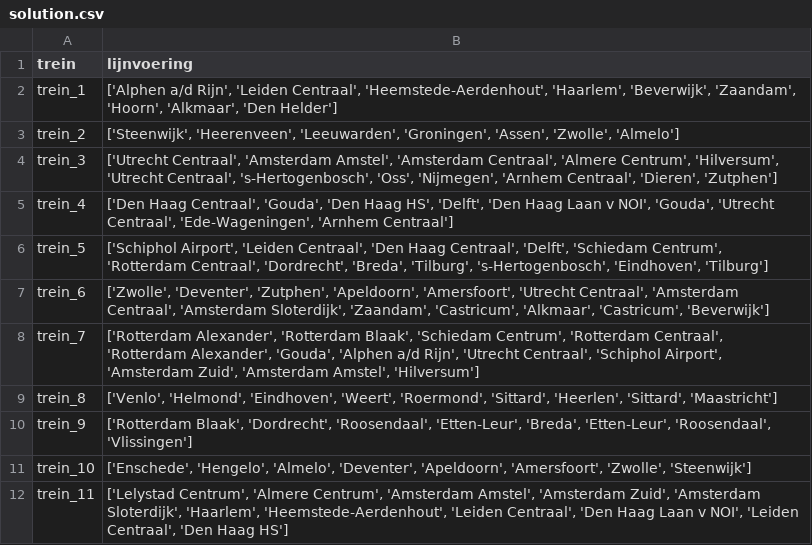
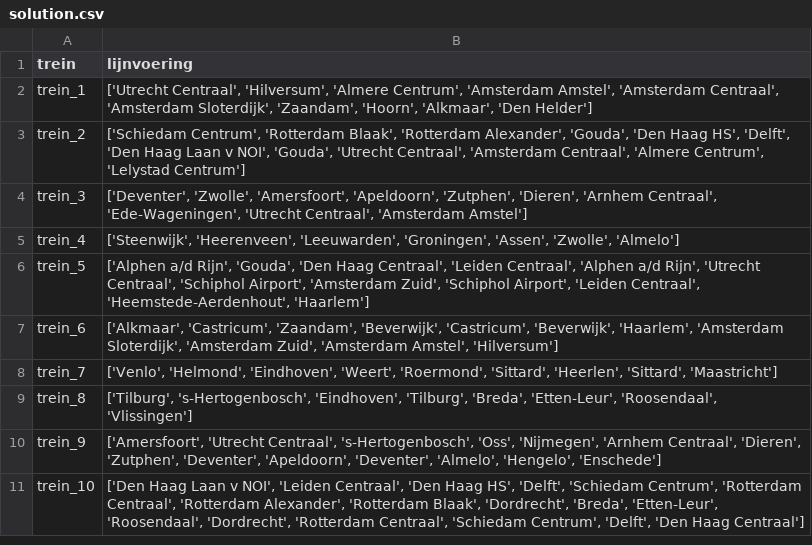
Before and after one commit to StefanvdBerg00/BetaRail, a CSV file: results/solution.csv, drawn as a sheet.

```diff
--- a/results/solution.csv
+++ b/results/solution.csv
@@ -1,12 +1,11 @@
 trein,lijnvoering
-trein_1,"['Alphen a/d Rijn', 'Leiden Centraal', 'Heemstede-Aerdenhout', 'Haarlem', 'Beverwijk', 'Zaandam', 'Hoorn', 'Alkmaar', 'Den Helder']"
-trein_2,"['Steenwijk', 'Heerenveen', 'Leeuwarden', 'Groningen', 'Assen', 'Zwolle', 'Almelo']"
-trein_3,"['Utrecht Centraal', 'Amsterdam Amstel', 'Amsterdam Centraal', 'Almere Centrum', 'Hilversum', 'Utrecht Centraal', 's-Hertogenbosch', 'Oss', 'Nijmegen', 'Arnhem Centraal', 'Dieren', 'Zutphen']"
-trein_4,"['Den Haag Centraal', 'Gouda', 'Den Haag HS', 'Delft', 'Den Haag Laan v NOI', 'Gouda', 'Utrecht Centraal', 'Ede-Wageningen', 'Arnhem Centraal']"
-trein_5,"['Schiphol Airport', 'Leiden Centraal', 'Den Haag Centraal', 'Delft', 'Schiedam Centrum', 'Rotterdam Centraal', 'Dordrecht', 'Breda', 'Tilburg', 's-Hertogenbosch', 'Eindhoven', 'Tilburg']"
-trein_6,"['Zwolle', 'Deventer', 'Zutphen', 'Apeldoorn', 'Amersfoort', 'Utrecht Centraal', 'Amsterdam Centraal', 'Amsterdam Sloterdijk', 'Zaandam', 'Castricum', 'Alkmaar', 'Castricum', 'Beverwijk']"
-trein_7,"['Rotterdam Alexander', 'Rotterdam Blaak', 'Schiedam Centrum', 'Rotterdam Centraal', 'Rotterdam Alexander', 'Gouda', 'Alphen a/d Rijn', 'Utrecht Centraal', 'Schiphol Airport', 'Amsterdam Zuid', 'Amsterdam Amstel', 'Hilversum']"
-trein_8,"['Venlo', 'Helmond', 'Eindhoven', 'Weert', 'Roermond', 'Sittard', 'Heerlen', 'Sittard', 'Maastricht']"
-trein_9,"['Rotterdam Blaak', 'Dordrecht', 'Roosendaal', 'Etten-Leur', 'Breda', 'Etten-Leur', 'Roosendaal', 'Vlissingen']"
-trein_10,"['Enschede', 'Hengelo', 'Almelo', 'Deventer', 'Apeldoorn', 'Amersfoort', 'Zwolle', 'Steenwijk']"
-trein_11,"['Lelystad Centrum', 'Almere Centrum', 'Amsterdam Amstel', 'Amsterdam Zuid', 'Amsterdam Sloterdijk', 'Haarlem', 'Heemstede-Aerdenhout', 'Leiden Centraal', 'Den Haag Laan v NOI', 'Leiden Centraal', 'Den Haag HS']"
+trein_1,"['Utrecht Centraal', 'Hilversum', 'Almere Centrum', 'Amsterdam Amstel', 'Amsterdam Centraal', 'Amsterdam Sloterdijk', 'Zaandam', 'Hoorn', 'Alkmaar', 'Den Helder']"
+trein_2,"['Schiedam Centrum', 'Rotterdam Blaak', 'Rotterdam Alexander', 'Gouda', 'Den Haag HS', 'Delft', 'Den Haag Laan v NOI', 'Gouda', 'Utrecht Centraal', 'Amsterdam Centraal', 'Almere Centrum', 'Lelystad Centrum']"
+trein_3,"['Deventer', 'Zwolle', 'Amersfoort', 'Apeldoorn', 'Zutphen', 'Dieren', 'Arnhem Centraal', 'Ede-Wageningen', 'Utrecht Centraal', 'Amsterdam Amstel']"
+trein_4,"['Steenwijk', 'Heerenveen', 'Leeuwarden', 'Groningen', 'Assen', 'Zwolle', 'Almelo']"
+trein_5,"['Alphen a/d Rijn', 'Gouda', 'Den Haag Centraal', 'Leiden Centraal', 'Alphen a/d Rijn', 'Utrecht Centraal', 'Schiphol Airport', 'Amsterdam Zuid', 'Schiphol Airport', 'Leiden Centraal', 'Heemstede-Aerdenhout', 'Haarlem']"
+trein_6,"['Alkmaar', 'Castricum', 'Zaandam', 'Beverwijk', 'Castricum', 'Beverwijk', 'Haarlem', 'Amsterdam Sloterdijk', 'Amsterdam Zuid', 'Amsterdam Amstel', 'Hilversum']"
+trein_7,"['Venlo', 'Helmond', 'Eindhoven', 'Weert', 'Roermond', 'Sittard', 'Heerlen', 'Sittard', 'Maastricht']"
+trein_8,"['Tilburg', 's-Hertogenbosch', 'Eindhoven', 'Tilburg', 'Breda', 'Etten-Leur', 'Roosendaal', 'Vlissingen']"
+trein_9,"['Amersfoort', 'Utrecht Centraal', 's-Hertogenbosch', 'Oss', 'Nijmegen', 'Arnhem Centraal', 'Dieren', 'Zutphen', 'Deventer', 'Apeldoorn', 'Deventer', 'Almelo', 'Hengelo', 'Enschede']"
+trein_10,"['Den Haag Laan v NOI', 'Leiden Centraal', 'Den Haag HS', 'Delft', 'Schiedam Centrum', 'Rotterdam Centraal', 'Rotterdam Alexander', 'Rotterdam Blaak', 'Dordrecht', 'Breda', 'Etten-Leur', 'Roosendaal', 'Dordrecht', 'Rotterdam Centraal', 'Schiedam Centrum', 'Delft', 'Den Haag Centraal']"
```
Also changed, not shown: 10 other files.
